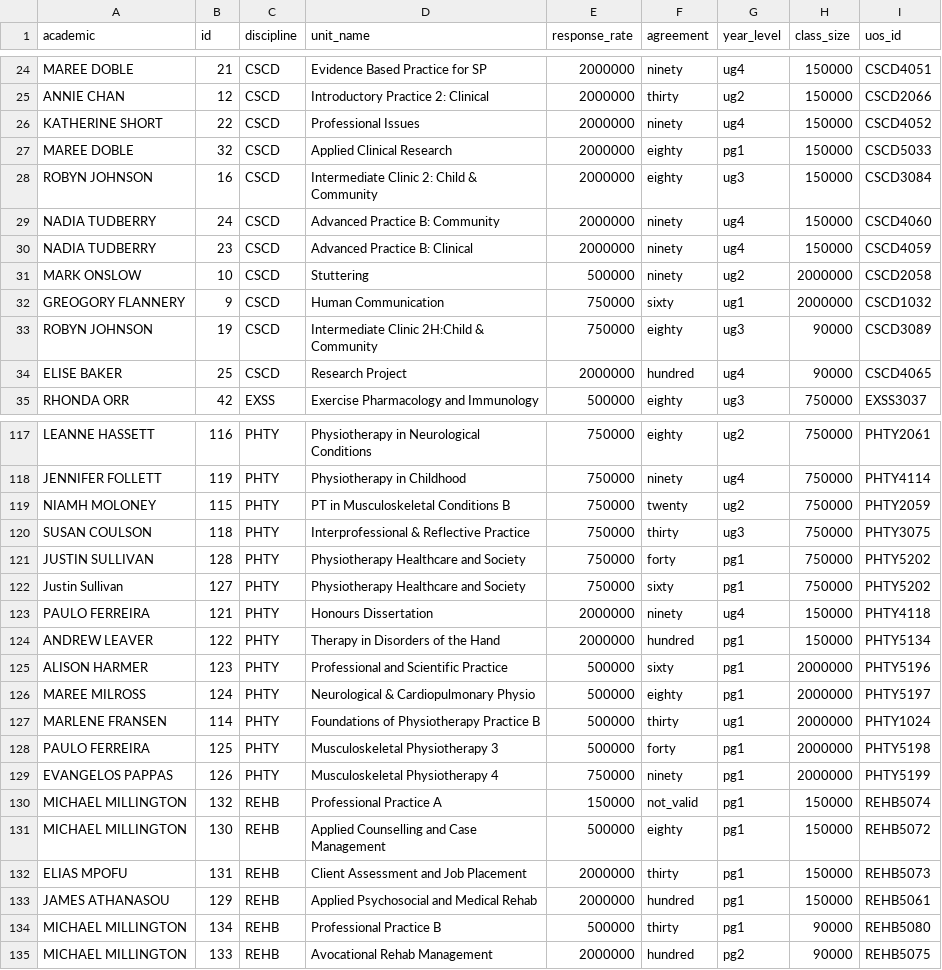
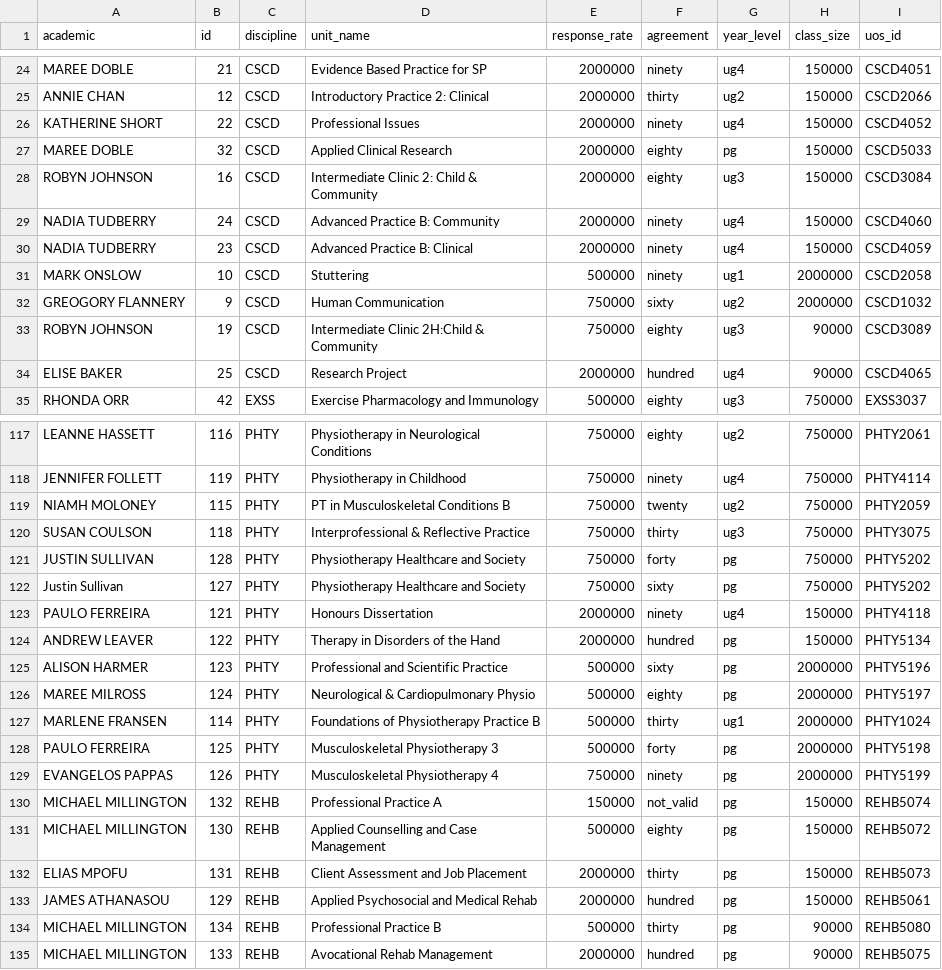
Before and after one commit to SoxFace/fhs-datavis, a CSV file: data/2014_S2_USE_Success.csv, drawn as a sheet; only a part is shown, gaps mark what is left out; the diff covers the shown part only.

Commit message:
fixed s2 year levels of 9 units

```diff
--- a/data/2014_S2_USE_Success.csv
+++ b/data/2014_S2_USE_Success.csv
@@ -26,3 +26,3 @@ ANNIE CHAN,12,CSCD,Introductory Practice 2: Clinical,2000000,thirty,ug2,150000,C
 KATHERINE SHORT,22,CSCD,Professional Issues,2000000,ninety,ug4,150000,CSCD4052
-MAREE DOBLE,32,CSCD,Applied Clinical Research,2000000,eighty,pg1,150000,CSCD5033
+MAREE DOBLE,32,CSCD,Applied Clinical Research,2000000,eighty,pg,150000,CSCD5033
 ROBYN JOHNSON,16,CSCD,Intermediate Clinic 2: Child & Community,2000000,eighty,ug3,150000,CSCD3084
@@ -30,4 +30,4 @@ NADIA TUDBERRY,24,CSCD,Advanced Practice B: Community,2000000,ninety,ug4,150000,
 NADIA TUDBERRY,23,CSCD,Advanced Practice B: Clinical,2000000,ninety,ug4,150000,CSCD4059
-MARK ONSLOW,10,CSCD,Stuttering,500000,ninety,ug2,2000000,CSCD2058
-GREOGORY FLANNERY,9,CSCD,Human Communication,750000,sixty,ug1,2000000,CSCD1032
+MARK ONSLOW,10,CSCD,Stuttering,500000,ninety,ug1,2000000,CSCD2058
+GREOGORY FLANNERY,9,CSCD,Human Communication,750000,sixty,ug2,2000000,CSCD1032
 ROBYN JOHNSON,19,CSCD,Intermediate Clinic 2H:Child & Community,750000,eighty,ug3,90000,CSCD3089
@@ -120,16 +120,16 @@ NIAMH MOLONEY,115,PHTY,PT in Musculoskeletal Conditions B,750000,twenty,ug2,7500
 SUSAN COULSON,118,PHTY,Interprofessional & Reflective Practice,750000,thirty,ug3,750000,PHTY3075
-JUSTIN SULLIVAN,128,PHTY,Physiotherapy Healthcare and Society,750000,forty,pg1,750000,PHTY5202
-Justin Sullivan,127,PHTY,Physiotherapy Healthcare and Society,750000,sixty,pg1,750000,PHTY5202
+JUSTIN SULLIVAN,128,PHTY,Physiotherapy Healthcare and Society,750000,forty,pg,750000,PHTY5202
+Justin Sullivan,127,PHTY,Physiotherapy Healthcare and Society,750000,sixty,pg,750000,PHTY5202
 PAULO FERREIRA,121,PHTY,Honours Dissertation,2000000,ninety,ug4,150000,PHTY4118
-ANDREW LEAVER,122,PHTY,Therapy in Disorders of the Hand,2000000,hundred,pg1,150000,PHTY5134
-ALISON HARMER,123,PHTY,Professional and Scientific Practice,500000,sixty,pg1,2000000,PHTY5196
-MAREE MILROSS,124,PHTY,Neurological & Cardiopulmonary Physio,500000,eighty,pg1,2000000,PHTY5197
+ANDREW LEAVER,122,PHTY,Therapy in Disorders of the Hand,2000000,hundred,pg,150000,PHTY5134
+ALISON HARMER,123,PHTY,Professional and Scientific Practice,500000,sixty,pg,2000000,PHTY5196
+MAREE MILROSS,124,PHTY,Neurological & Cardiopulmonary Physio,500000,eighty,pg,2000000,PHTY5197
 MARLENE FRANSEN,114,PHTY,Foundations of Physiotherapy Practice B,500000,thirty,ug1,2000000,PHTY1024
-PAULO FERREIRA,125,PHTY,Musculoskeletal Physiotherapy 3,500000,forty,pg1,2000000,PHTY5198
-EVANGELOS PAPPAS,126,PHTY,Musculoskeletal Physiotherapy 4,750000,ninety,pg1,2000000,PHTY5199
-MICHAEL MILLINGTON,132,REHB,Professional Practice A,150000,not_valid,pg1,150000,REHB5074
-MICHAEL MILLINGTON,130,REHB,Applied Counselling and Case Management,500000,eighty,pg1,150000,REHB5072
-ELIAS MPOFU,131,REHB,Client Assessment and Job Placement,2000000,thirty,pg1,150000,REHB5073
-JAMES ATHANASOU,129,REHB,Applied Psychosocial and Medical Rehab,2000000,hundred,pg1,150000,REHB5061
-MICHAEL MILLINGTON,134,REHB,Professional Practice B,500000,thirty,pg1,90000,REHB5080
-MICHAEL MILLINGTON,133,REHB,Avocational Rehab Management,2000000,hundred,pg2,90000,REHB5075
+PAULO FERREIRA,125,PHTY,Musculoskeletal Physiotherapy 3,500000,forty,pg,2000000,PHTY5198
+EVANGELOS PAPPAS,126,PHTY,Musculoskeletal Physiotherapy 4,750000,ninety,pg,2000000,PHTY5199
+MICHAEL MILLINGTON,132,REHB,Professional Practice A,150000,not_valid,pg,150000,REHB5074
+MICHAEL MILLINGTON,130,REHB,Applied Counselling and Case Management,500000,eighty,pg,150000,REHB5072
+ELIAS MPOFU,131,REHB,Client Assessment and Job Placement,2000000,thirty,pg,150000,REHB5073
+JAMES ATHANASOU,129,REHB,Applied Psychosocial and Medical Rehab,2000000,hundred,pg,150000,REHB5061
+MICHAEL MILLINGTON,134,REHB,Professional Practice B,500000,thirty,pg,90000,REHB5080
+MICHAEL MILLINGTON,133,REHB,Avocational Rehab Management,2000000,hundred,pg,90000,REHB5075
```
Also changed, not shown: 52 edited cells elsewhere in this file, 2 other files.
